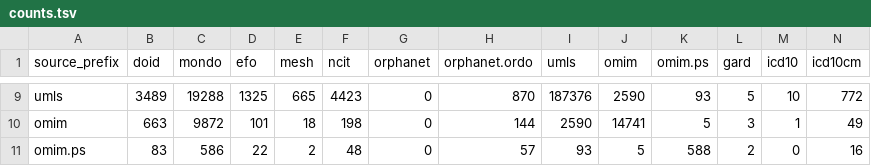
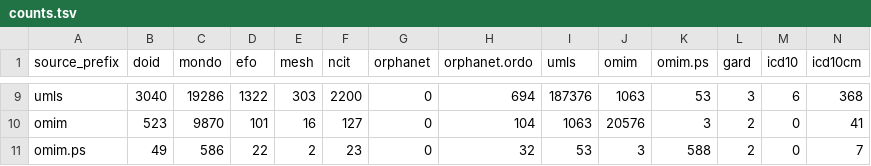
Before and after one commit to biopragmatics/semra, a TSV file: notebooks/landscape/disease/counts.tsv, drawn as a sheet; only a part is shown, gaps mark what is left out; the diff covers the shown part only; the diff names each change by its address in the sheet, - before the commit and + after, or states it on an @@ line.

```diff
--- a/notebooks/landscape/disease/counts.tsv
+++ b/notebooks/landscape/disease/counts.tsv
-B9 (doid): 3489
+B9 (doid): 3040
-C9 (mondo): 19288
+C9 (mondo): 19286
-D9 (efo): 1325
+D9 (efo): 1322
-E9 (mesh): 665
+E9 (mesh): 303
-F9 (ncit): 4423
+F9 (ncit): 2200
-H9 (orphanet.ordo): 870
+H9 (orphanet.ordo): 694
-J9 (omim): 2590
+J9 (omim): 1063
-K9 (omim.ps): 93
+K9 (omim.ps): 53
-L9 (gard): 5
+L9 (gard): 3
-M9 (icd10): 10
+M9 (icd10): 6
-N9 (icd10cm): 772
+N9 (icd10cm): 368
-B10 (doid): 663
+B10 (doid): 523
-C10 (mondo): 9872
+C10 (mondo): 9870
-E10 (mesh): 18
+E10 (mesh): 16
-F10 (ncit): 198
+F10 (ncit): 127
-H10 (orphanet.ordo): 144
+H10 (orphanet.ordo): 104
-I10 (umls): 2590
+I10 (umls): 1063
-J10 (omim): 14741
+J10 (omim): 20576
-K10 (omim.ps): 5
+K10 (omim.ps): 3
-L10 (gard): 3
+L10 (gard): 2
-M10 (icd10): 1
+M10 (icd10): 0
-N10 (icd10cm): 49
+N10 (icd10cm): 41
-B11 (doid): 83
+B11 (doid): 49
-F11 (ncit): 48
+F11 (ncit): 23
-H11 (orphanet.ordo): 57
+H11 (orphanet.ordo): 32
-I11 (umls): 93
+I11 (umls): 53
-J11 (omim): 5
+J11 (omim): 3
-N11 (icd10cm): 16
+N11 (icd10cm): 7
```
Also changed, not shown: 75 edited cells elsewhere in this file, notebooks/landscape/complex/counts.tsv, notebooks/landscape/complex/raw_counts.tsv, 11 other files.
